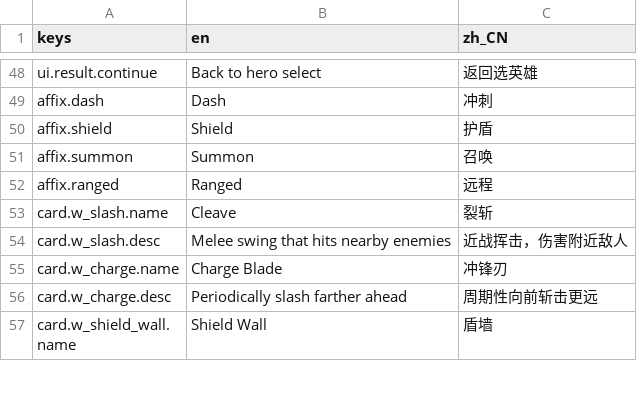
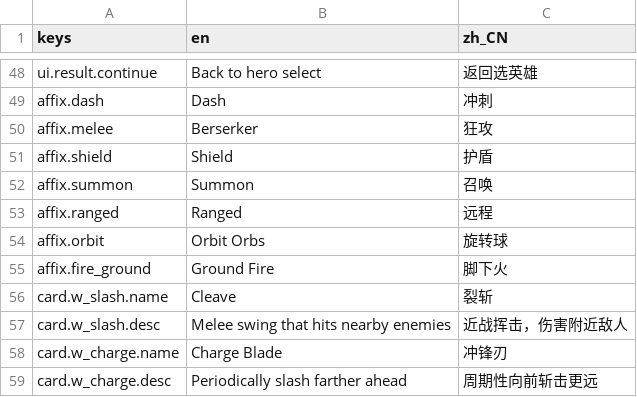
Before and after one commit to huiyuanai709/LuckyToLive, a CSV file: assets/i18n/translations.csv, drawn as a sheet; only a part is shown, gaps mark what is left out; the shorter side is filled out with more unchanged rows.

```diff
--- a/assets/i18n/translations.csv
+++ b/assets/i18n/translations.csv
@@ -49,2 +49,3 @@ ui.result.continue,Back to hero select,返回选英雄
 affix.dash,Dash,冲刺
+affix.melee,Berserker,狂攻
 affix.shield,Shield,护盾
@@ -52,2 +53,4 @@ affix.summon,Summon,召唤
 affix.ranged,Ranged,远程
+affix.orbit,Orbit Orbs,旋转球
+affix.fire_ground,Ground Fire,脚下火
 card.w_slash.name,Cleave,裂斩
```
Also changed, not shown: 10 other files.
